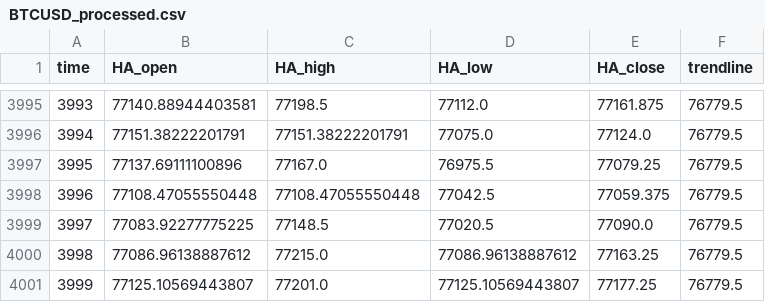
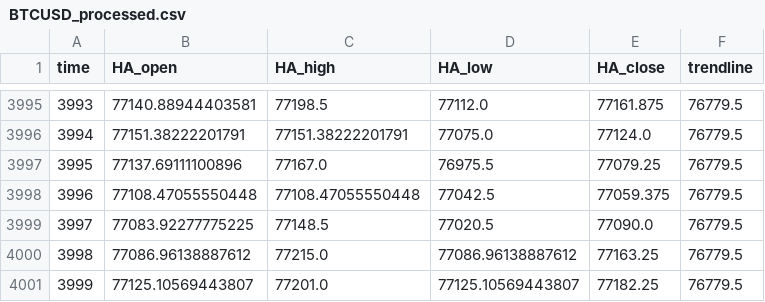
Before and after one commit to shirishaardak/python_crypto_bot, a CSV file: data/price_trend_strategy/BTCUSD_processed.csv, drawn as a sheet; only a part is shown, gaps mark what is left out.

Commit message:
auto update

```diff
--- a/data/price_trend_strategy/BTCUSD_processed.csv
+++ b/data/price_trend_strategy/BTCUSD_processed.csv
@@ -4000,2 +4000,2 @@ time,HA_open,HA_high,HA_low,HA_close,trendline
 3998,77086.96138887612,77215.0,77086.96138887612,77163.25,76779.5
-3999,77125.10569443807,77201.0,77125.10569443807,77177.25,76779.5
+3999,77125.10569443807,77201.0,77125.10569443807,77182.25,76779.5
```
